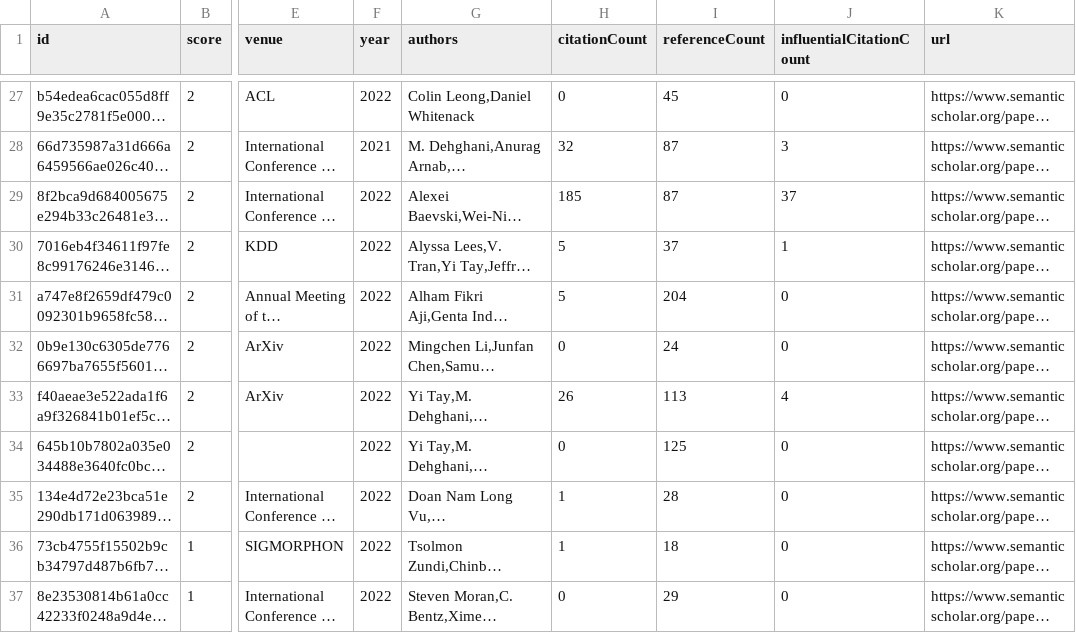
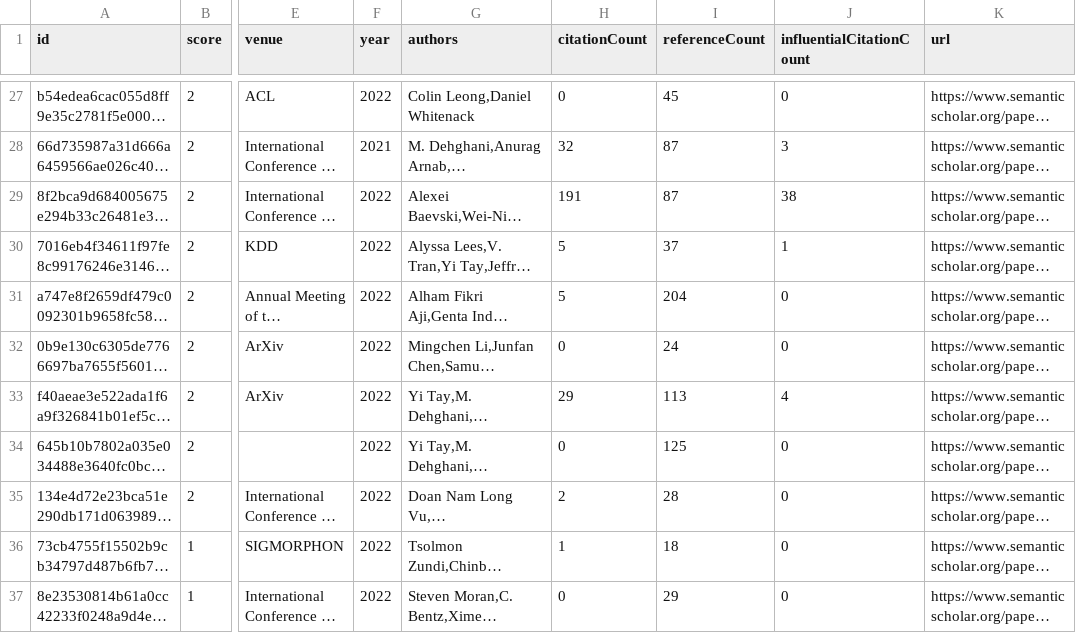
Before and after one commit to avi-jit/tok-lit-review, a CSV file: data/candidatePapers.csv, drawn as a sheet; only a part is shown, gaps mark what is left out; long unchanged cells end in …; the diff covers the shown part only; the diff names each change by its address in the sheet, - before the commit and + after, or states it on an @@ line.

Commit message:
Add new candidate papers

```diff
--- a/data/candidatePapers.csv
+++ b/data/candidatePapers.csv
-H29 (citationCount): 185
+H29 (citationCount): 191
-J29 (influentialCitationCount): 37
+J29 (influentialCitationCount): 38
-H33 (citationCount): 26
+H33 (citationCount): 29
-H35 (citationCount): 1
+H35 (citationCount): 2
```
Also changed, not shown: 29 edited cells elsewhere in this file, 2 other files.
